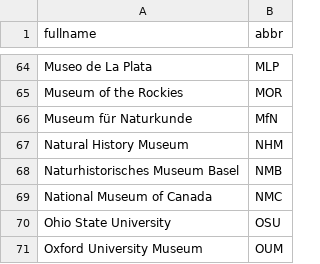
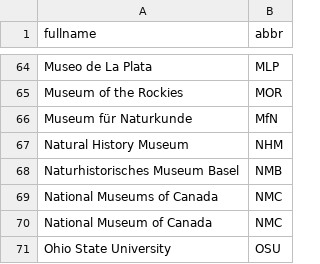
Before and after one commit to vjpsyverson/museumnumbers-xDD, a CSV file: mus_abbrs.csv, drawn as a sheet; only a part is shown, gaps mark what is left out; the shorter side is filled out with more unchanged rows; the diff names each change by its address in the sheet, - before the commit and + after, or states it on an @@ line.

```diff
--- a/mus_abbrs.csv
+++ b/mus_abbrs.csv
+row 69: National Museums of Canada | NMC
```
Also changed, not shown: 4 other files.
